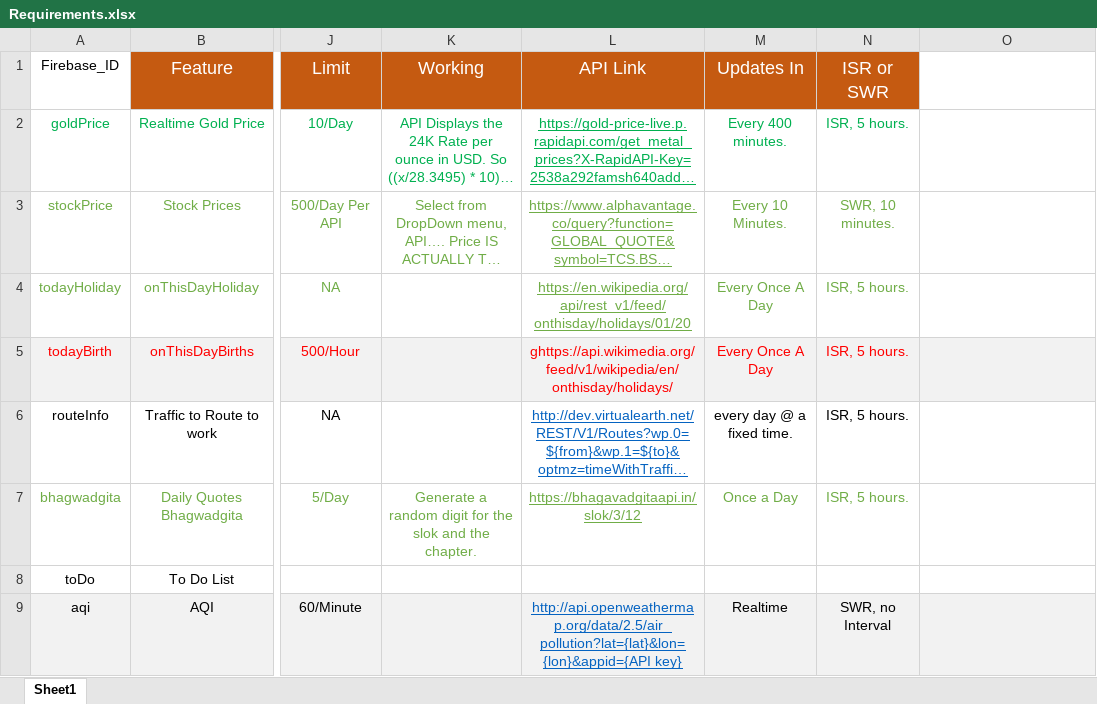
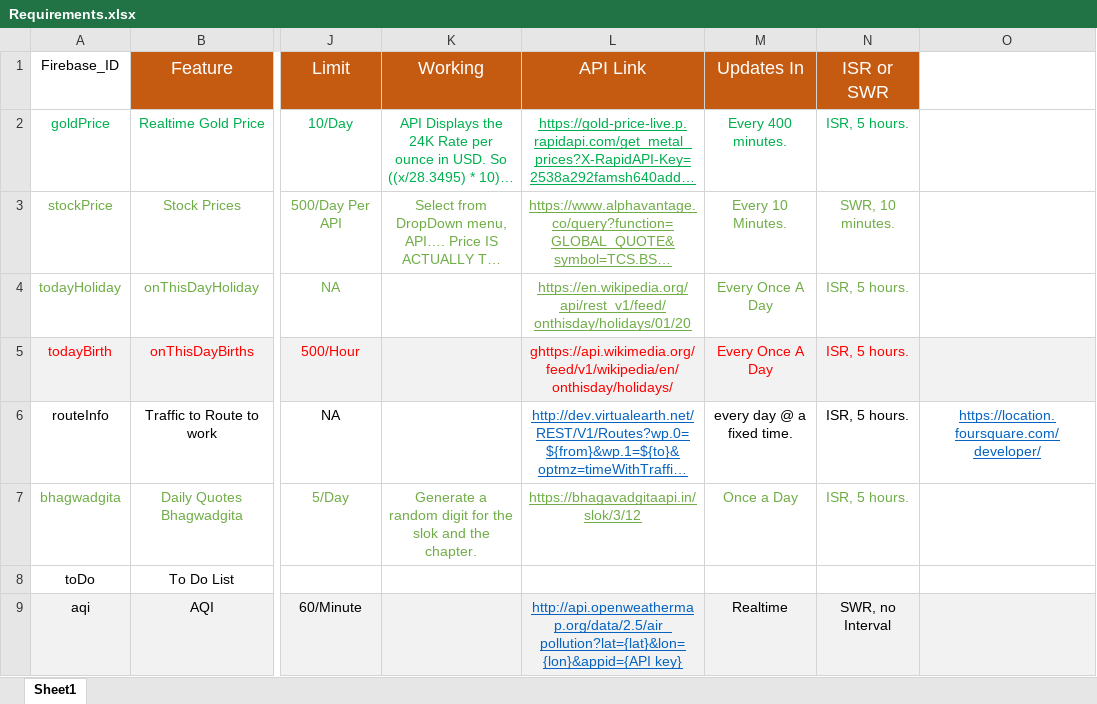
Before and after one commit to the-iter8/briefme, an Excel workbook: Requirements.xlsx, sheet Sheet1, drawn as a sheet; only a part is shown, gaps mark what is left out; long unchanged cells end in …; values as stored, in another font and other column widths than the file's, no borders; the diff names each change by its address in the sheet, - before the commit and + after, or states it on an @@ line.

```diff
--- a/Requirements.xlsx (sheet Sheet1)
+++ b/Requirements.xlsx (sheet Sheet1)
-O6: (empty)
+O6: https://location.foursquare.com/developer/
```
Also changed, not shown: 4 other files.
